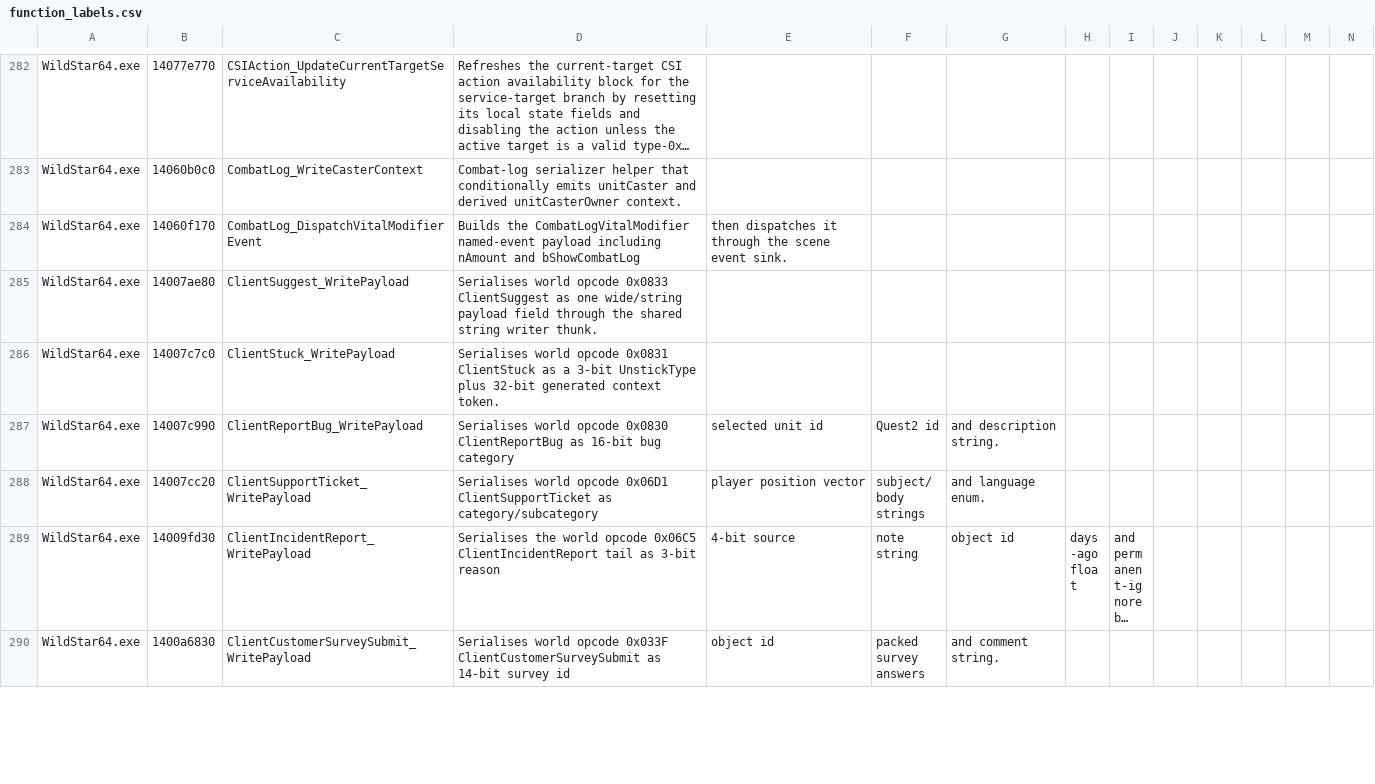
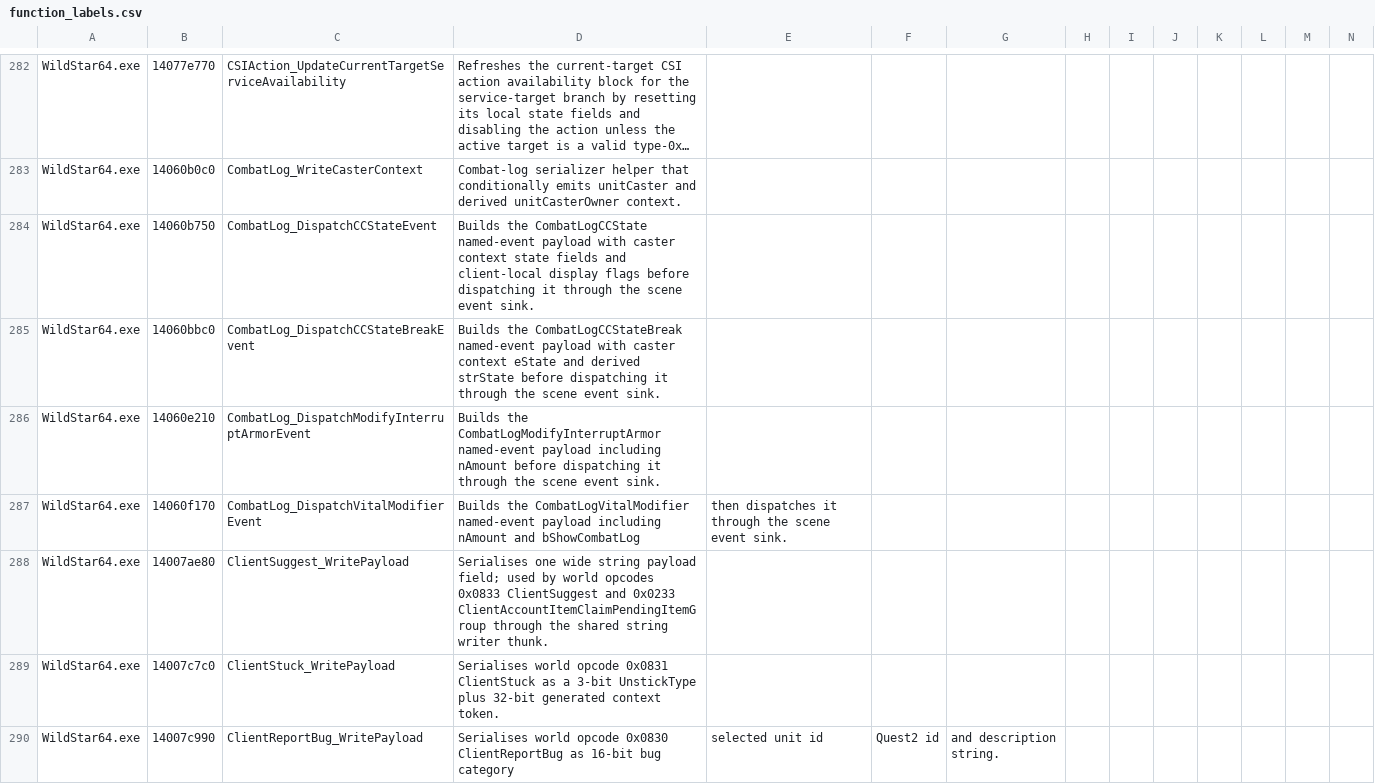
Before and after one commit to BankaiNoJutsu/NexusForever, a CSV file: Decomp/Analysis/function_labels.csv, drawn as a sheet; only a part is shown, gaps mark what is left out; the shorter side is filled out with more unchanged rows; long unchanged cells end in …; addresses are those after the commit; the diff covers the shown part only; the diff names each change by its address in the sheet, - before the commit and + after, or states it on an @@ line.

Commit message:
Record account, social, activation, and NPE evidence updates
Refresh the continuation guide with the latest completed implementation slice and next-step context so future decompile/implementation passes start from the account inventory, storefront purchase, social manager, object activation, public event, and tutorial runtime state that now exists in source.

Extend the initial findings with the newly mapped client packet groups and runtime follow-up notes. The evidence now records account item take and pending group payloads, storefront account and character purchase packet shapes, ICComm manager behavior, P2P trade and duel runtime shells, object activation spell routing, tutorial trigger bootstrapping, and script assembly dependency resolution work.

Update function_labels.csv with the newly named native payload writers and dispatcher candidates, including account inventory, storefront purchase, combat-log dispatcher names, and activation/account/social packet evidence from the current WildStar64 analysis pass.

Refresh the global spell reverse-engineering notes, spell evidence matrix, runtime candidates, and progress tracker to describe world-object spell targets, object-valid target masks, Activate effect objective updates, AOE target selection ordering, interrupt armor vital mutation, public event kill/trigger objective progress, and remaining validation gaps.

Update the playable final-live NPE PvE slice plan to reflect the added tutorial quest/trigger scaffolding and runtime activation improvements that move the local slice closer to an end-to-end playable path.

```diff
--- a/Decomp/Analysis/function_labels.csv
+++ b/Decomp/Analysis/function_labels.csv
+row 284: WildStar64.exe | 14060b750 | CombatLog_DispatchCCStateEvent | Builds the CombatLogCCState named-event payload with caster context state fields and client-local display flags before dispatching it through the scene event sink.
+row 285: WildStar64.exe | 14060bbc0 | CombatLog_DispatchCCStateBreakEvent | Builds the CombatLogCCStateBreak named-event payload with caster context eState and derived strState before dispatching it through the scene event sink.
+row 286: WildStar64.exe | 14060e210 | CombatLog_DispatchModifyInterruptArmorEvent | Builds the CombatLogModifyInterruptArmor named-event payload including nAmount before dispatching it through the scene event sink.
-D288: Serialises world opcode 0x0833 ClientSuggest as one wide/string payload field through the…
+D288: Serialises one wide string payload field; used by world opcodes 0x0833 ClientSuggest and 0x0233 ClientAccountItemClaimPendingItemGroup through the…
```
Also changed, not shown: 21 added rows and 2 edited cells elsewhere in this file, 7 other files.
